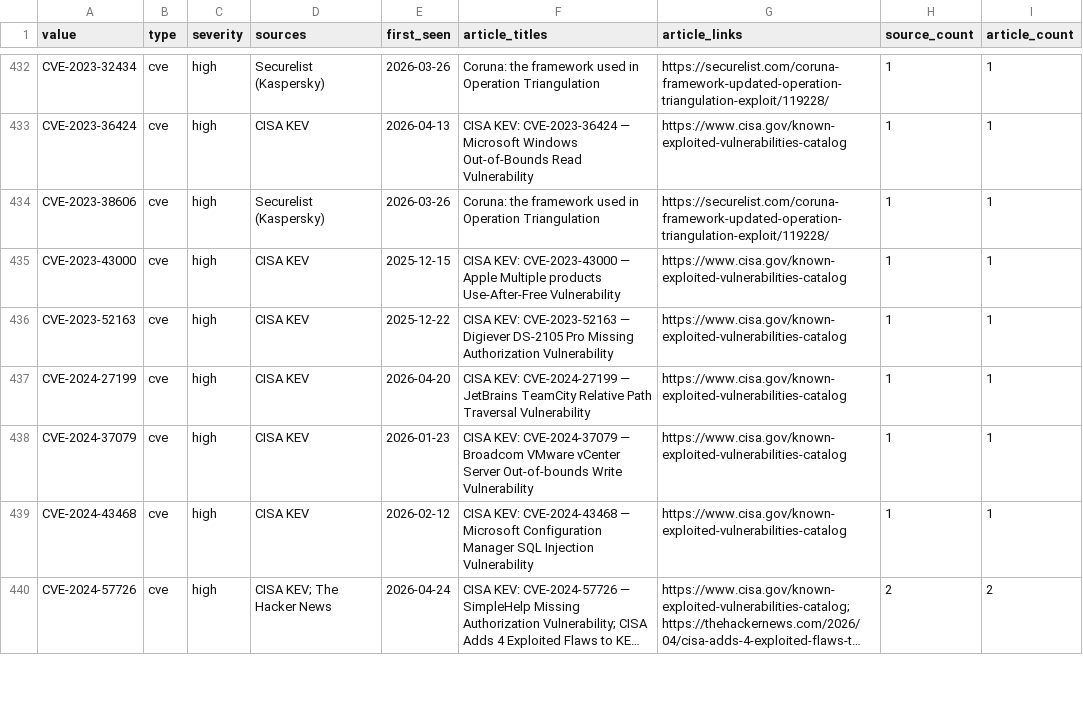
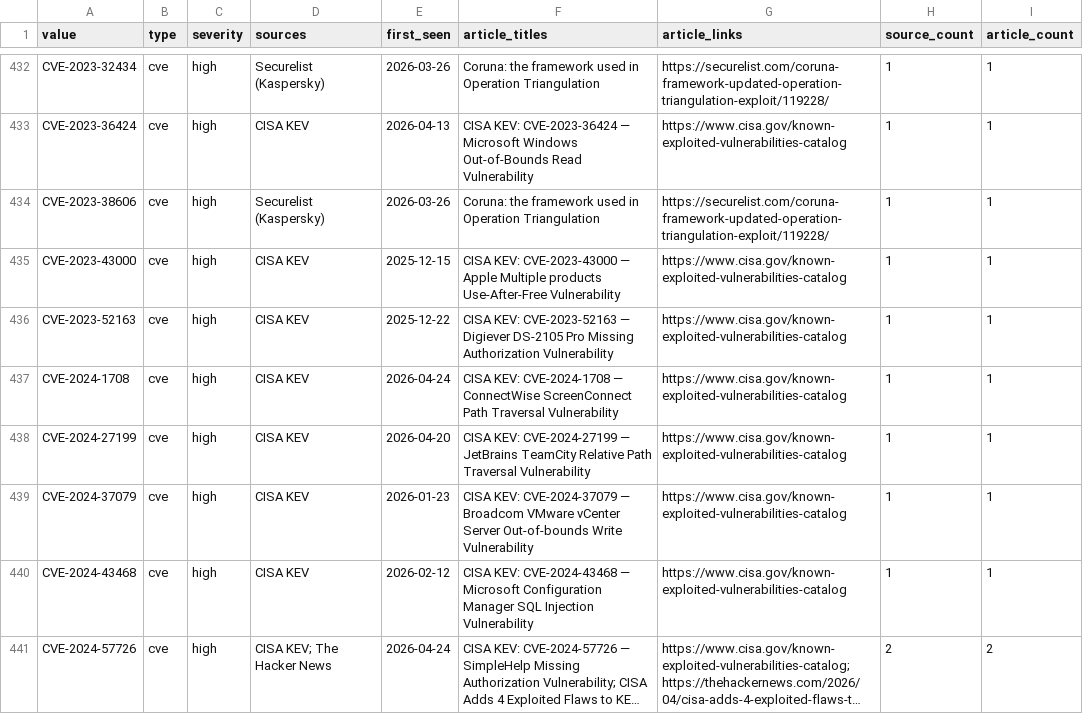
Before and after one commit to Virtualhaggis/usecaseintel, a CSV file: intel/iocs.csv, drawn as a sheet; only a part is shown, gaps mark what is left out; long unchanged cells end in …; the diff covers the shown part only; the diff names each change by its address in the sheet, - before the commit and + after, or states it on an @@ line.

```diff
--- a/intel/iocs.csv
+++ b/intel/iocs.csv
+row 437: CVE-2024-1708 | cve | high | CISA KEV | 2026-04-24 | CISA KEV: CVE-2024-1708 — ConnectWise ScreenConnect Path Traversal Vulnerability | https://www.cisa.gov/known-exploited-vulnerabilities-catalog | 1 | 1
```
Also changed, not shown: 1 added row and 7 edited cells elsewhere in this file, intel/splunk_lookup_iocs.csv, 13 other files.
